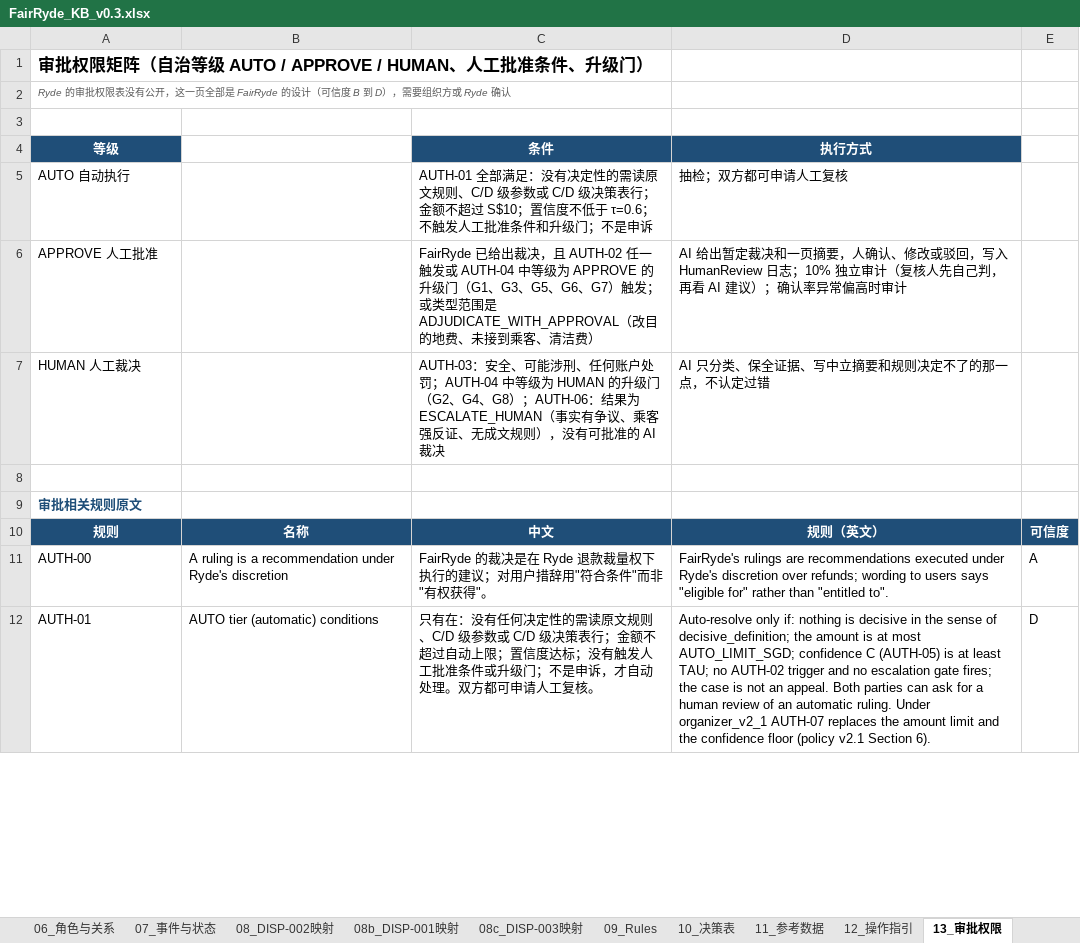
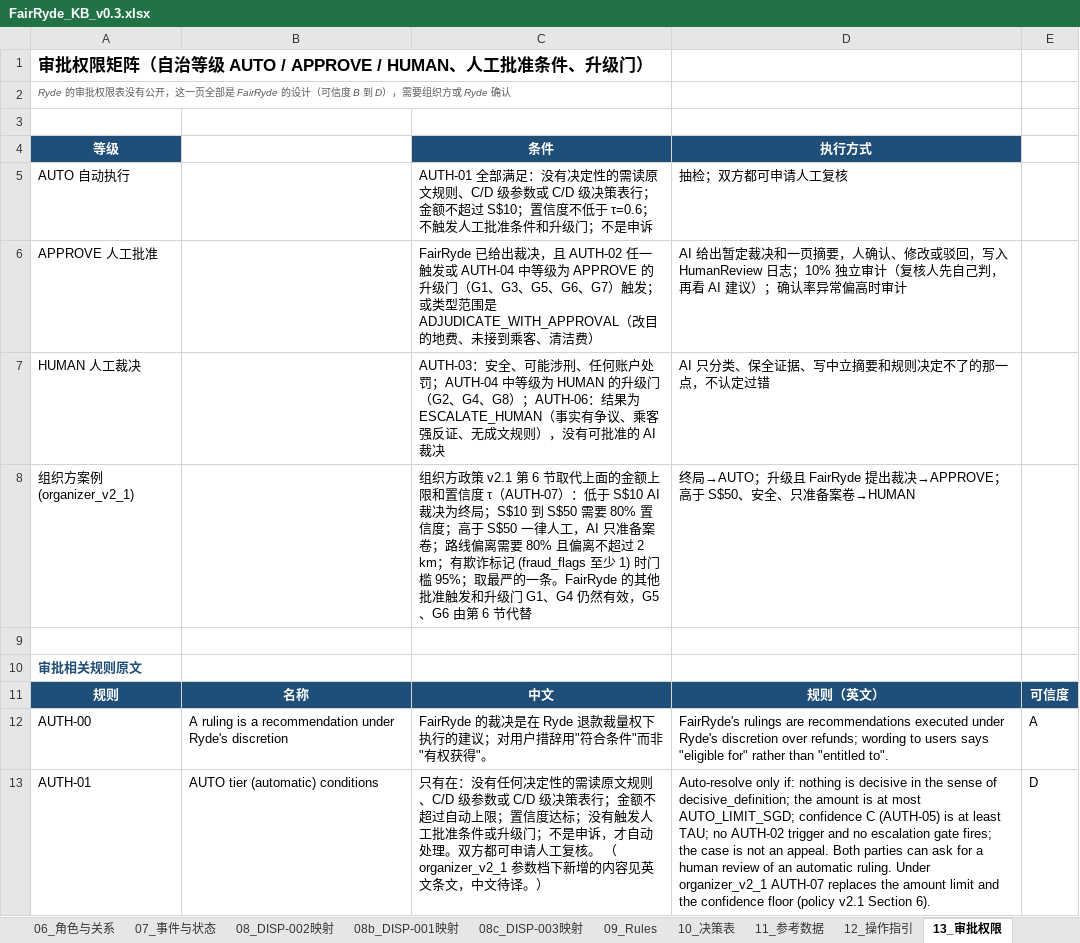
Before and after one commit to Jasperyu01/fairryde, an Excel workbook: kb/out/FairRyde_KB_v0.3.xlsx, sheet 13_审批权限, drawn as a sheet; only a part is shown; values as stored, in another font and other column widths than the file's, no borders; addresses are those after the commit; the diff covers the shown part only; the diff names each change by its address in the sheet, - before the commit and + after, or states it on an @@ line.

```diff
--- a/kb/out/FairRyde_KB_v0.3.xlsx (sheet 13_审批权限)
+++ b/kb/out/FairRyde_KB_v0.3.xlsx (sheet 13_审批权限)
+row 8: 组织方案例 (organizer_v2_1) |  | 组织方政策 v2.1 第 6 节取代上面的金额上限和置信度 τ（AUTH-07）：低于 S$10 AI 裁决为终局；S$10 到 S$50 需要 80% 置信度；高于 S$50 一律人工，AI 只准备案卷；路线偏离需要 80% 且偏离不超过 2 km；有欺诈标记 (fraud_flags 至少 1) 时门槛 95%；取最严的一条。FairRyde 的其他批准触发和升级门 G1、G4 仍然有效，G5、G6 由第 6 节代替 | 终局→AUTO；升级且 FairRyde 提出裁决→APPROVE；高于 S$50、安全、只准备案卷→HUMAN
-C13 (条件): …工复核。
+C13 (条件): …工复核。 （organizer_v2_1 参数档下新增的内容见英文条文，中文待译。）
```
Also changed, not shown: 3 edited cells elsewhere in this sheet, sheet 09_Rules, sheet 08c_DISP-003映射, sheet 18_待决问题, sheet 03_数据清单, sheet 08b_DISP-001映射, sheet 08_DISP-002映射, 7 more sheets, kb/out/FairRyde_Annotation_v0.3.xlsx, 28 other files.
